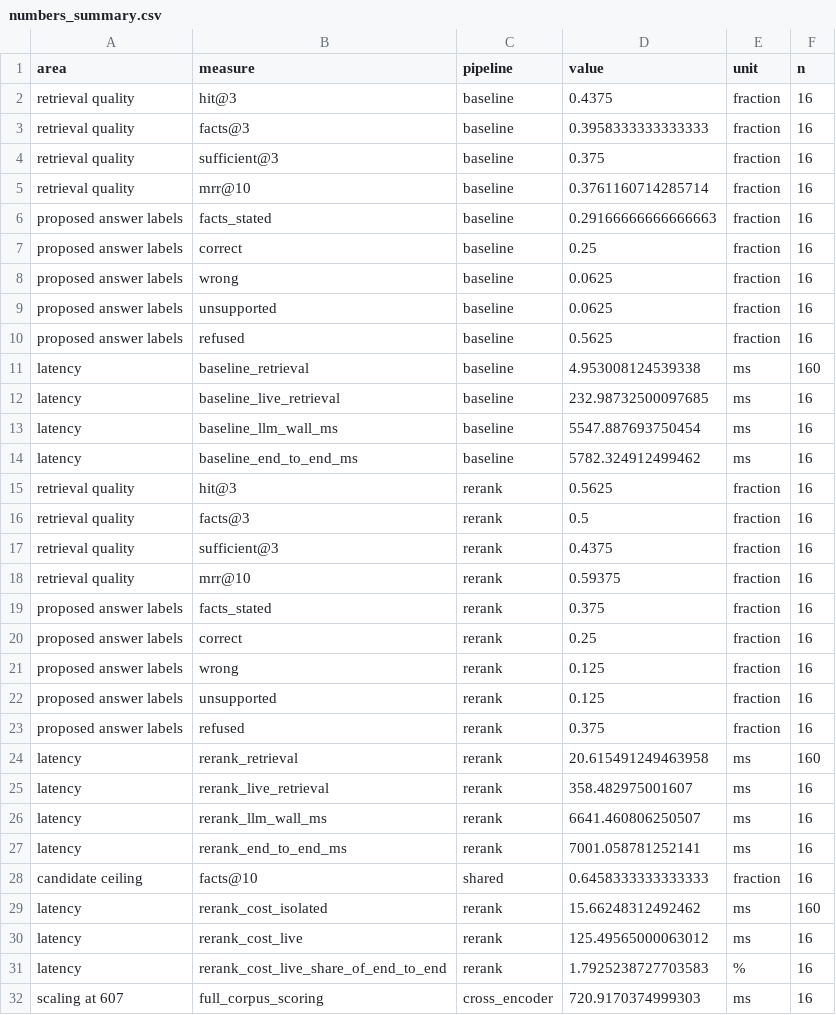
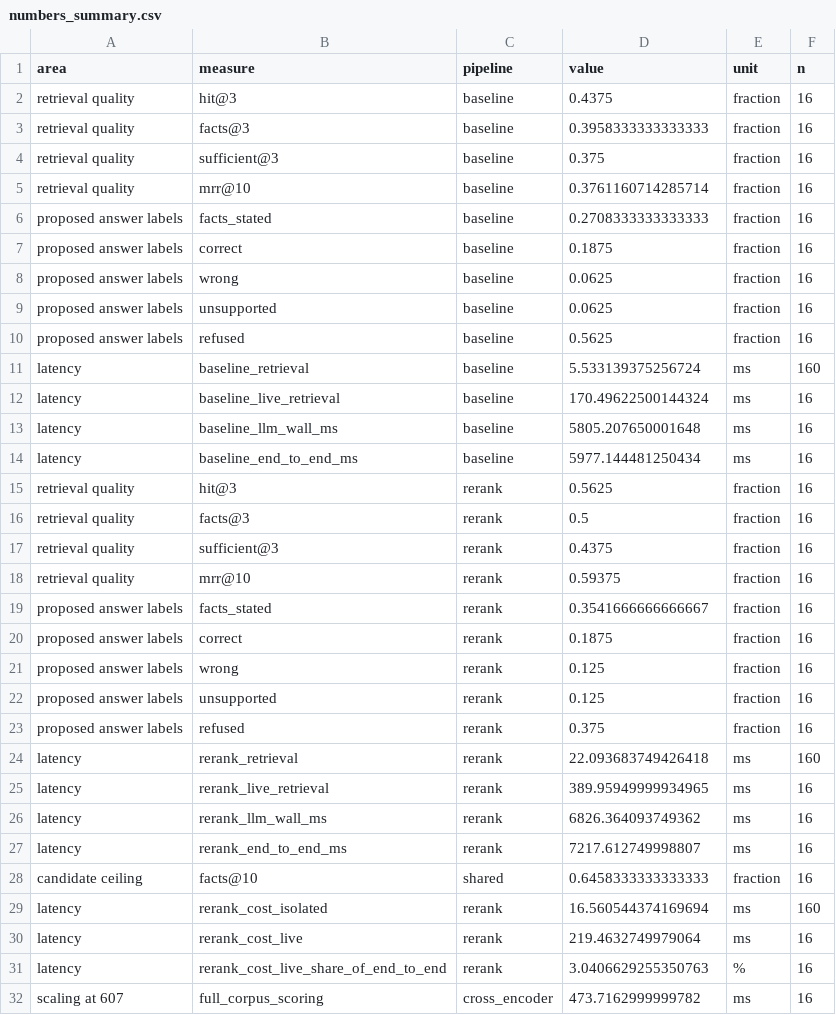
Before and after one commit to itikelabhaskar/gdpr-rag-rerank, a CSV file: results/numbers_summary.csv, drawn as a sheet; only a part is shown; the diff covers the shown part only.

```diff
--- a/results/numbers_summary.csv
+++ b/results/numbers_summary.csv
@@ -5,4 +5,4 @@ retrieval quality,sufficient@3,baseline,0.375,fraction,16
 retrieval quality,mrr@10,baseline,0.3761160714285714,fraction,16
-proposed answer labels,facts_stated,baseline,0.29166666666666663,fraction,16
-proposed answer labels,correct,baseline,0.25,fraction,16
+proposed answer labels,facts_stated,baseline,0.2708333333333333,fraction,16
+proposed answer labels,correct,baseline,0.1875,fraction,16
 proposed answer labels,wrong,baseline,0.0625,fraction,16
@@ -10,6 +10,6 @@ proposed answer labels,unsupported,baseline,0.0625,fraction,16
 proposed answer labels,refused,baseline,0.5625,fraction,16
-latency,baseline_retrieval,baseline,4.953008124539338,ms,160
-latency,baseline_live_retrieval,baseline,232.98732500097685,ms,16
-latency,baseline_llm_wall_ms,baseline,5547.887693750454,ms,16
-latency,baseline_end_to_end_ms,baseline,5782.324912499462,ms,16
+latency,baseline_retrieval,baseline,5.533139375256724,ms,160
+latency,baseline_live_retrieval,baseline,170.49622500144324,ms,16
+latency,baseline_llm_wall_ms,baseline,5805.207650001648,ms,16
+latency,baseline_end_to_end_ms,baseline,5977.144481250434,ms,16
 retrieval quality,hit@3,rerank,0.5625,fraction,16
@@ -18,4 +18,4 @@ retrieval quality,sufficient@3,rerank,0.4375,fraction,16
 retrieval quality,mrr@10,rerank,0.59375,fraction,16
-proposed answer labels,facts_stated,rerank,0.375,fraction,16
-proposed answer labels,correct,rerank,0.25,fraction,16
+proposed answer labels,facts_stated,rerank,0.3541666666666667,fraction,16
+proposed answer labels,correct,rerank,0.1875,fraction,16
 proposed answer labels,wrong,rerank,0.125,fraction,16
@@ -23,10 +23,10 @@ proposed answer labels,unsupported,rerank,0.125,fraction,16
 proposed answer labels,refused,rerank,0.375,fraction,16
-latency,rerank_retrieval,rerank,20.615491249463958,ms,160
-latency,rerank_live_retrieval,rerank,358.482975001607,ms,16
-latency,rerank_llm_wall_ms,rerank,6641.460806250507,ms,16
-latency,rerank_end_to_end_ms,rerank,7001.058781252141,ms,16
+latency,rerank_retrieval,rerank,22.093683749426418,ms,160
+latency,rerank_live_retrieval,rerank,389.95949999934965,ms,16
+latency,rerank_llm_wall_ms,rerank,6826.364093749362,ms,16
+latency,rerank_end_to_end_ms,rerank,7217.612749998807,ms,16
 candidate ceiling,facts@10,shared,0.6458333333333333,fraction,16
-latency,rerank_cost_isolated,rerank,15.66248312492462,ms,160
-latency,rerank_cost_live,rerank,125.49565000063012,ms,16
-latency,rerank_cost_live_share_of_end_to_end,rerank,1.7925238727703583,%,16
-scaling at 607,full_corpus_scoring,cross_encoder,720.9170374999303,ms,16
+latency,rerank_cost_isolated,rerank,16.560544374169694,ms,160
+latency,rerank_cost_live,rerank,219.4632749979064,ms,16
+latency,rerank_cost_live_share_of_end_to_end,rerank,3.0406629255350763,%,16
+scaling at 607,full_corpus_scoring,cross_encoder,473.7162999999782,ms,16
```
Also changed, not shown: 1 edited cell elsewhere in this file, results/answer_assessment.csv, results/answer_diagnostics.csv, 13 other files.
